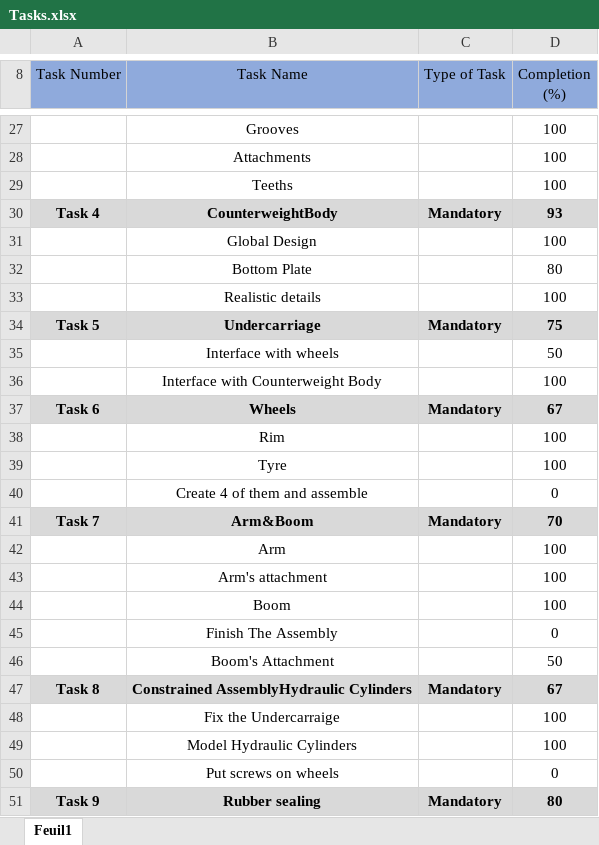
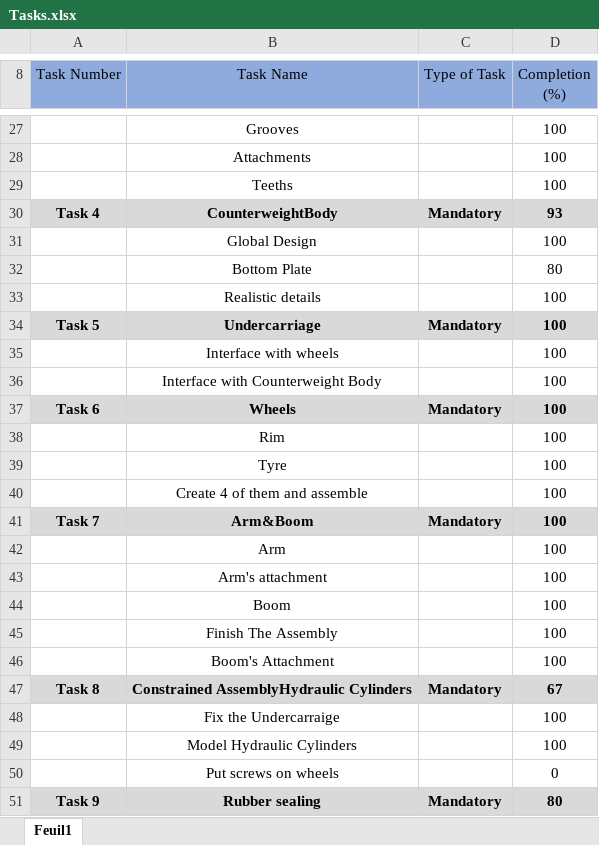
Before and after one commit to Calixthe/PPU080_Excavator, an Excel workbook: ZZ_Docs/Tasks.xlsx, sheet Feuil1, drawn as a sheet; only a part is shown, gaps mark what is left out; values as stored, in another font and other column widths than the file's, no borders; conditional formats not drawn; the diff names each change by its address in the sheet, - before the commit and + after, or states it on an @@ line.

Commit message:
Tasks Update + Personal Files

```diff
--- a/ZZ_Docs/Tasks.xlsx (sheet Feuil1)
+++ b/ZZ_Docs/Tasks.xlsx (sheet Feuil1)
-D34 (Completion (%)): 75
+D34 (Completion (%)): 100
-D35 (Completion (%)): 50
+D35 (Completion (%)): 100
-D37 (Completion (%)): 67
+D37 (Completion (%)): 100
-D40 (Completion (%)): 0
+D40 (Completion (%)): 100
-D41 (Completion (%)): 70
+D41 (Completion (%)): 100
-D45 (Completion (%)): 0
+D45 (Completion (%)): 100
-D46 (Completion (%)): 50
+D46 (Completion (%)): 100
```
Also changed, not shown: 4 other files.
